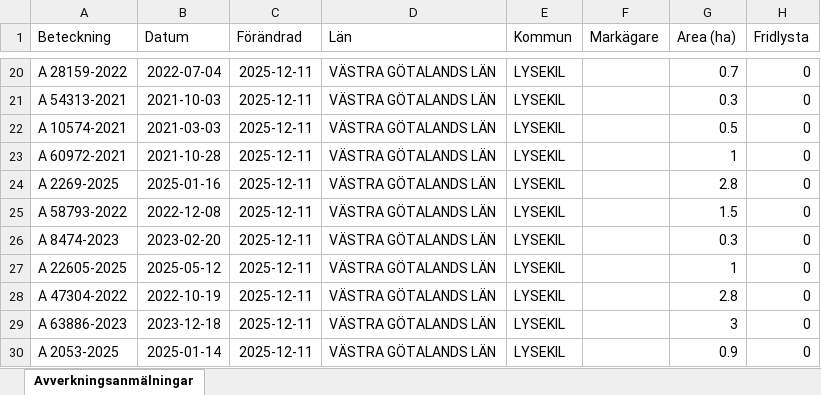
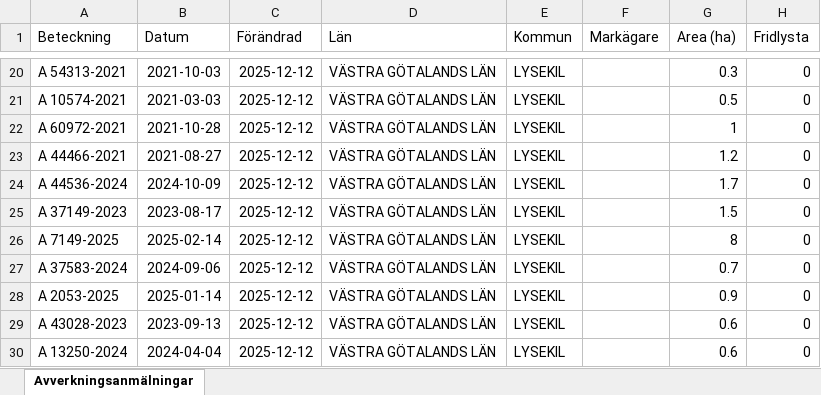
Before and after one commit to klasma/Logging_1484, an Excel workbook: Översikt LYSEKIL.xlsx, sheet Avverkningsanmälningar, drawn as a sheet; only a part is shown, gaps mark what is left out; values as stored, in another font and other column widths than the file's, no borders; the diff covers the shown part only; the diff names each change by its address in the sheet, - before the commit and + after, or states it on an @@ line.

```diff
--- a/Översikt LYSEKIL.xlsx (sheet Avverkningsanmälningar)
+++ b/Översikt LYSEKIL.xlsx (sheet Avverkningsanmälningar)
-A20 (Beteckning): A 28159-2022
+A20 (Beteckning): A 54313-2021
-B20 (Datum): 2022-07-04
+B20 (Datum): 2021-10-03
-C20:C30 (Förändrad): 2025-12-11
+C20:C30 (Förändrad): 2025-12-12
-G20 (Area (ha)): 0.7
+G20 (Area (ha)): 0.3
-A21 (Beteckning): A 54313-2021
+A21 (Beteckning): A 10574-2021
-B21 (Datum): 2021-10-03
+B21 (Datum): 2021-03-03
-G21 (Area (ha)): 0.3
+G21 (Area (ha)): 0.5
-A22 (Beteckning): A 10574-2021
+A22 (Beteckning): A 60972-2021
-B22 (Datum): 2021-03-03
+B22 (Datum): 2021-10-28
-G22 (Area (ha)): 0.5
+G22 (Area (ha)): 1
-A23 (Beteckning): A 60972-2021
+A23 (Beteckning): A 44466-2021
-B23 (Datum): 2021-10-28
+B23 (Datum): 2021-08-27
-G23 (Area (ha)): 1
+G23 (Area (ha)): 1.2
-A24 (Beteckning): A 2269-2025
+A24 (Beteckning): A 44536-2024
-B24 (Datum): 2025-01-16
+B24 (Datum): 2024-10-09
-G24 (Area (ha)): 2.8
+G24 (Area (ha)): 1.7
-A25 (Beteckning): A 58793-2022
+A25 (Beteckning): A 37149-2023
-B25 (Datum): 2022-12-08
+B25 (Datum): 2023-08-17
-A26 (Beteckning): A 8474-2023
+A26 (Beteckning): A 7149-2025
-B26 (Datum): 2023-02-20
+B26 (Datum): 2025-02-14
-G26 (Area (ha)): 0.3
+G26 (Area (ha)): 8
-A27 (Beteckning): A 22605-2025
+A27 (Beteckning): A 37583-2024
-B27 (Datum): 2025-05-12
+B27 (Datum): 2024-09-06
-G27 (Area (ha)): 1
+G27 (Area (ha)): 0.7
-A28 (Beteckning): A 47304-2022
+A28 (Beteckning): A 2053-2025
-B28 (Datum): 2022-10-19
+B28 (Datum): 2025-01-14
-G28 (Area (ha)): 2.8
+G28 (Area (ha)): 0.9
-A29 (Beteckning): A 63886-2023
+A29 (Beteckning): A 43028-2023
-B29 (Datum): 2023-12-18
+B29 (Datum): 2023-09-13
-G29 (Area (ha)): 3
+G29 (Area (ha)): 0.6
-A30 (Beteckning): A 2053-2025
+A30 (Beteckning): A 13250-2024
-B30 (Datum): 2025-01-14
+B30 (Datum): 2024-04-04
-G30 (Area (ha)): 0.9
+G30 (Area (ha)): 0.6
```
Also changed, not shown: 312 edited cells elsewhere in this sheet, artfynd/A 15108-2023 artfynd.xlsx, artfynd/A 16879-2022 artfynd.xlsx, 45 other files.
